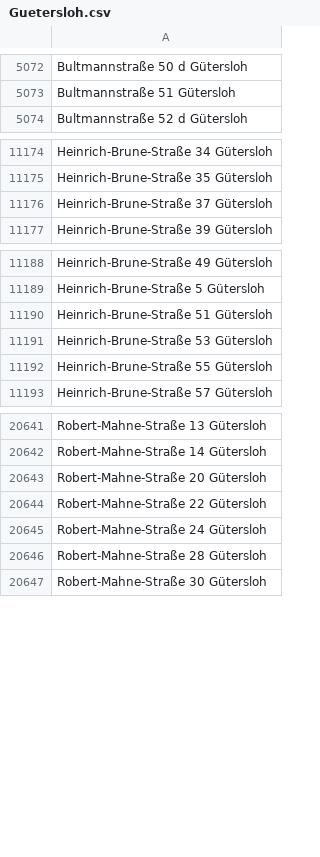
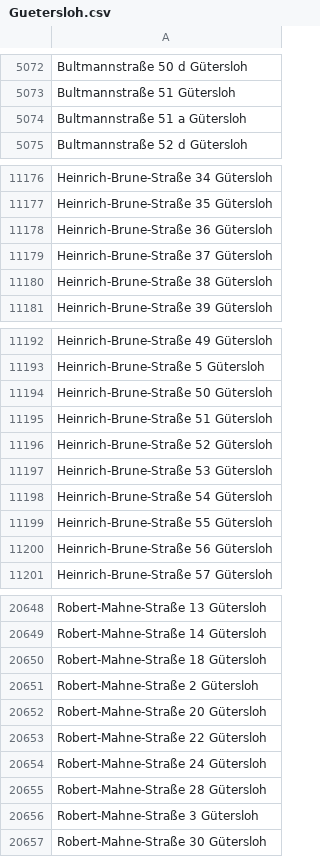
Before and after one commit to flohoff/kreisgt-addressentwicklung, a CSV file: Guetersloh.csv, drawn as a sheet; only a part is shown, gaps mark what is left out; the diff covers the shown part only.

```diff
--- a/Guetersloh.csv
+++ b/Guetersloh.csv
@@ -5073,2 +5073,3 @@ Bultmannstraße 50 d Gütersloh
 Bultmannstraße 51 Gütersloh
+Bultmannstraße 51 a Gütersloh
 Bultmannstraße 52 d Gütersloh
@@ -11175,3 +11177,5 @@ Heinrich-Brune-Straße 34 Gütersloh
 Heinrich-Brune-Straße 35 Gütersloh
+Heinrich-Brune-Straße 36 Gütersloh
 Heinrich-Brune-Straße 37 Gütersloh
+Heinrich-Brune-Straße 38 Gütersloh
 Heinrich-Brune-Straße 39 Gütersloh
@@ -11189,5 +11193,9 @@ Heinrich-Brune-Straße 49 Gütersloh
 Heinrich-Brune-Straße 5 Gütersloh
+Heinrich-Brune-Straße 50 Gütersloh
 Heinrich-Brune-Straße 51 Gütersloh
+Heinrich-Brune-Straße 52 Gütersloh
 Heinrich-Brune-Straße 53 Gütersloh
+Heinrich-Brune-Straße 54 Gütersloh
 Heinrich-Brune-Straße 55 Gütersloh
+Heinrich-Brune-Straße 56 Gütersloh
 Heinrich-Brune-Straße 57 Gütersloh
@@ -20642,2 +20649,4 @@ Robert-Mahne-Straße 13 Gütersloh
 Robert-Mahne-Straße 14 Gütersloh
+Robert-Mahne-Straße 18 Gütersloh
+Robert-Mahne-Straße 2 Gütersloh
 Robert-Mahne-Straße 20 Gütersloh
@@ -20646,2 +20655,3 @@ Robert-Mahne-Straße 24 Gütersloh
 Robert-Mahne-Straße 28 Gütersloh
+Robert-Mahne-Straße 3 Gütersloh
 Robert-Mahne-Straße 30 Gütersloh
```
Also changed, not shown: 1 added row and 1 removed row elsewhere in this file, RhedaWiedenbrueck.csv, Rietberg.csv, 2 other files.
